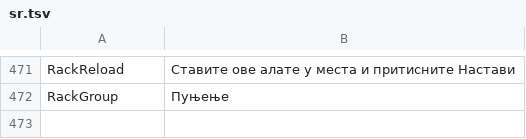
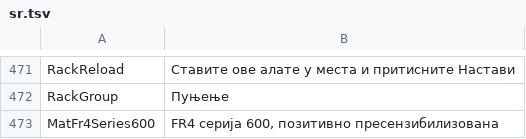
Before and after one commit to JuanenRac/EH3D-COMMON, a TSV file: crates/view/locales/sr.tsv, drawn as a sheet; only a part is shown, gaps mark what is left out.

Commit message:
Add the name of the presensitized FR4 600 series in 37 languages

```diff
--- a/crates/view/locales/sr.tsv
+++ b/crates/view/locales/sr.tsv
@@ -472 +472,2 @@ RackReload	Ставите ове алате у места и притиснит
 RackGroup	Пуњење
+MatFr4Series600	FR4 серија 600, позитивно пресензибилизована
```
Also changed, not shown: crates/view/locales/bg.tsv, crates/view/locales/el.tsv, 26 other files.
